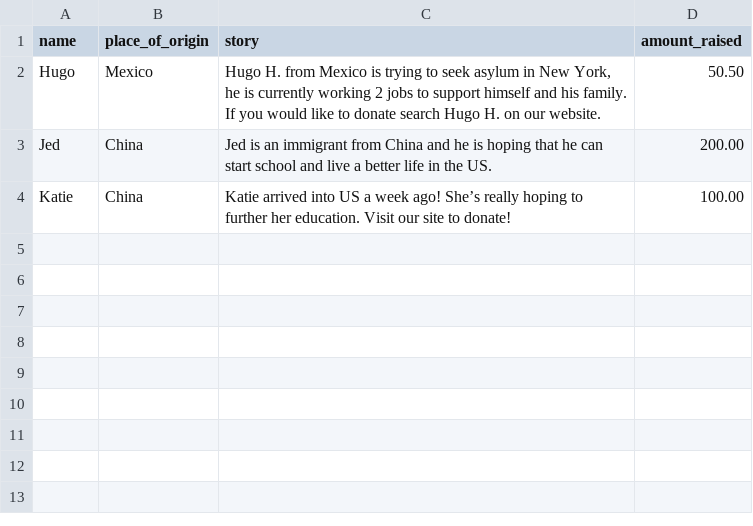
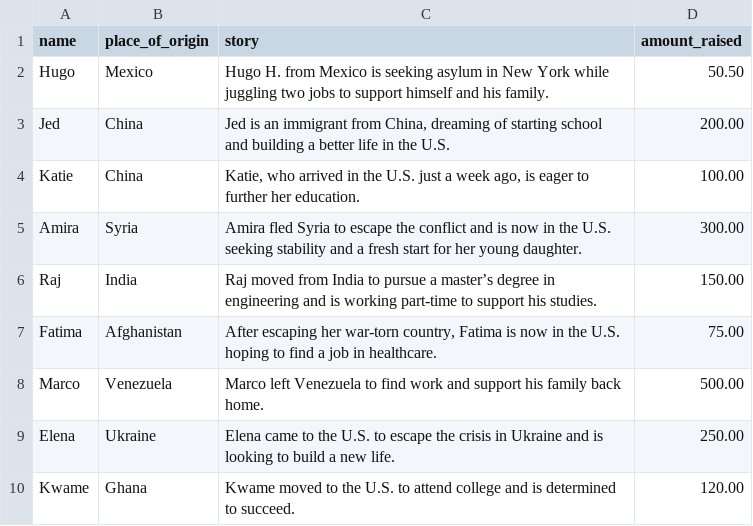
Before and after one commit to AnthonyJiangSpeedcuber/raisemfunds, a CSV file: RaiseMFunds/csvFile.csv, drawn as a sheet.

```diff
--- a/RaiseMFunds/csvFile.csv
+++ b/RaiseMFunds/csvFile.csv
@@ -1,4 +1,10 @@
 name,place_of_origin,story,amount_raised
-Hugo,Mexico,"Hugo H. from Mexico is trying to seek asylum in New York, he is currently working 2 jobs to support himself and his family. If you would like to donate search Hugo H. on our website.",50.50
-Jed,China,Jed is an immigrant from China and he is hoping that he can start school and live a better life in the US.,200.00
-Katie,China,Katie arrived into US a week ago! She’s really hoping to further her education. Visit our site to donate!,100.00
+Hugo,Mexico,"Hugo H. from Mexico is seeking asylum in New York while juggling two jobs to support himself and his family.",50.50
+Jed,China,"Jed is an immigrant from China, dreaming of starting school and building a better life in the U.S.",200.00
+Katie,China,"Katie, who arrived in the U.S. just a week ago, is eager to further her education.",100.00
+Amira,Syria,"Amira fled Syria to escape the conflict and is now in the U.S. seeking stability and a fresh start for her young daughter.",300.00
+Raj,India,"Raj moved from India to pursue a master’s degree in engineering and is working part-time to support his studies.",150.00
+Fatima,Afghanistan,"After escaping her war-torn country, Fatima is now in the U.S. hoping to find a job in healthcare.",75.00
+Marco,Venezuela,"Marco left Venezuela to find work and support his family back home.",500.00
+Elena,Ukraine,"Elena came to the U.S. to escape the crisis in Ukraine and is looking to build a new life.",250.00
+Kwame,Ghana,"Kwame moved to the U.S. to attend college and is determined to succeed.",120.00
```
Also changed, not shown: 7 other files.
